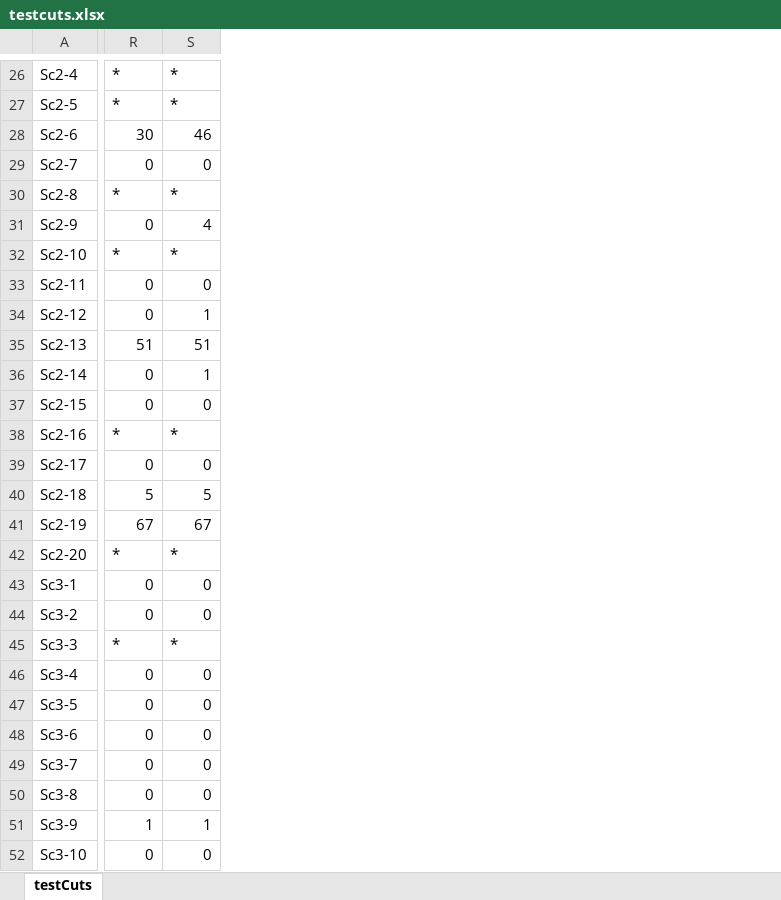
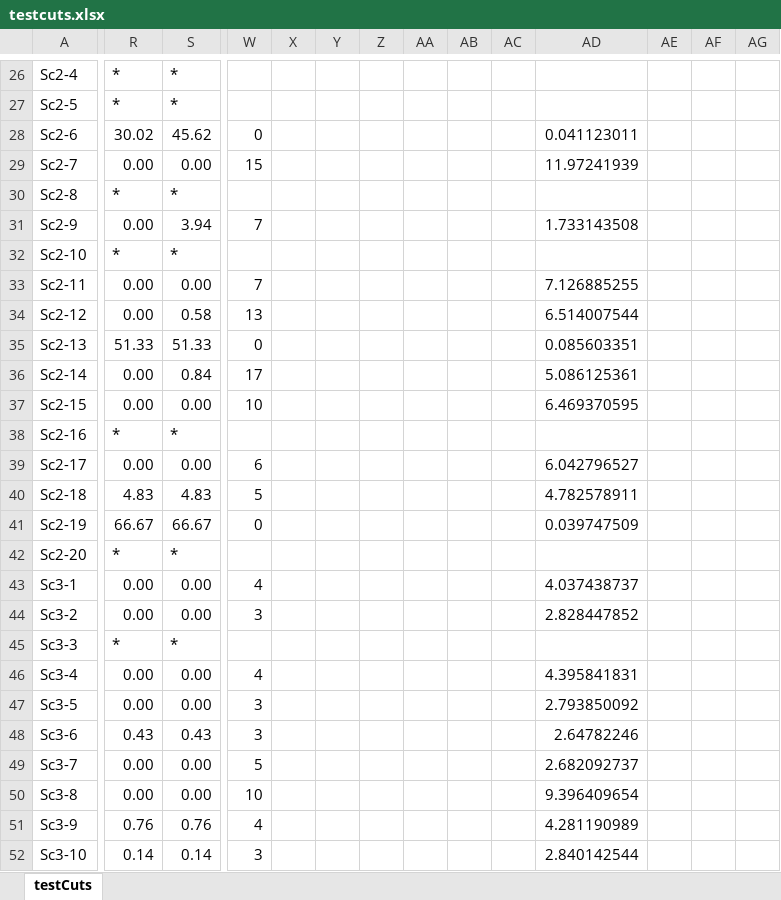
Before and after one commit to tangwing/PFE, an Excel workbook: Others/TestCuts/testcuts.xlsx, sheet testCuts, drawn as a sheet; only a part is shown, gaps mark what is left out; values as stored, in another font and other column widths than the file's, no borders; the diff covers the shown part only; the diff names each change by its address in the sheet, - before the commit and + after, or states it on an @@ line.

```diff
--- a/Others/TestCuts/testcuts.xlsx (sheet testCuts)
+++ b/Others/TestCuts/testcuts.xlsx (sheet testCuts)
+column W, rows 28-52: 0 | 15 |  | 7 |  | 7 | 13 | 0 | 17 | 10 |  | 6 | 5 | 0 |  | 4 | 3 |  | 4 | 3 | 3 | 5 | 10 | 4 | 3
+column X, empty
+column Y, empty
+column Z, empty
+column AA, empty
+column AB, empty
+column AC, empty
+column AD, rows 28-52: 0.041123011 | 11.97241939 |  | 1.733143508 |  | 7.126885255 | 6.514007544 | 0.085603351 | 5.086125361 | 6.469370595 |  | 6.042796527 | 4.782578911 | 0.039747509 |  | 4.037438737 | 2.828447852 |  | 4.395841831 | 2.793850092 | 2.64782246 | 2.682092737 | 9.396409654 | 4.281190989 | 2.840142544
+column AE, empty
+column AF, empty
+column AG, empty
-R28: 30
+R28: 30.02
-S28: 46
+S28: 45.62
-R29: 0
+R29: 0.00
-S29: 0
+S29: 0.00
-R31: 0
+R31: 0.00
-S31: 4
+S31: 3.94
-R33:R34: 0
+R33:R34: 0.00
-S33: 0
+S33: 0.00
-S34: 1
+S34: 0.58
-R35: 51
+R35: 51.33
-S35: 51
+S35: 51.33
-R36:R37: 0
+R36:R37: 0.00
-S36: 1
+S36: 0.84
-S37: 0
+S37: 0.00
-R39: 0
+R39: 0.00
-S39: 0
+S39: 0.00
-R40: 5
+R40: 4.83
-S40: 5
+S40: 4.83
-R41: 67
+R41: 66.67
-S41: 67
+S41: 66.67
-R43:R44: 0
+R43:R44: 0.00
-S43:S44: 0
+S43:S44: 0.00
-R46:R47: 0
+R46:R47: 0.00
-S46:S47: 0
+S46:S47: 0.00
-R48: 0
+R48: 0.43
-S48: 0
+S48: 0.43
-R49:R50: 0
+R49:R50: 0.00
-S49:S50: 0
+S49:S50: 0.00
-R51: 1
+R51: 0.76
-S51: 1
+S51: 0.76
-R52: 0
+R52: 0.14
-S52: 0
+S52: 0.14
```
Also changed, not shown: 10 added columns and 130 edited cells elsewhere in this sheet, 20 other files.
